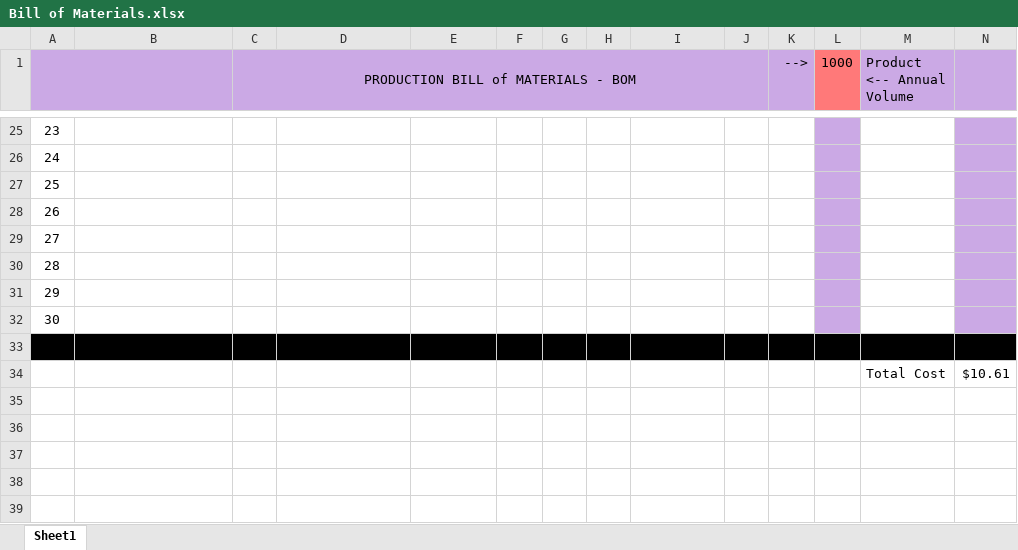
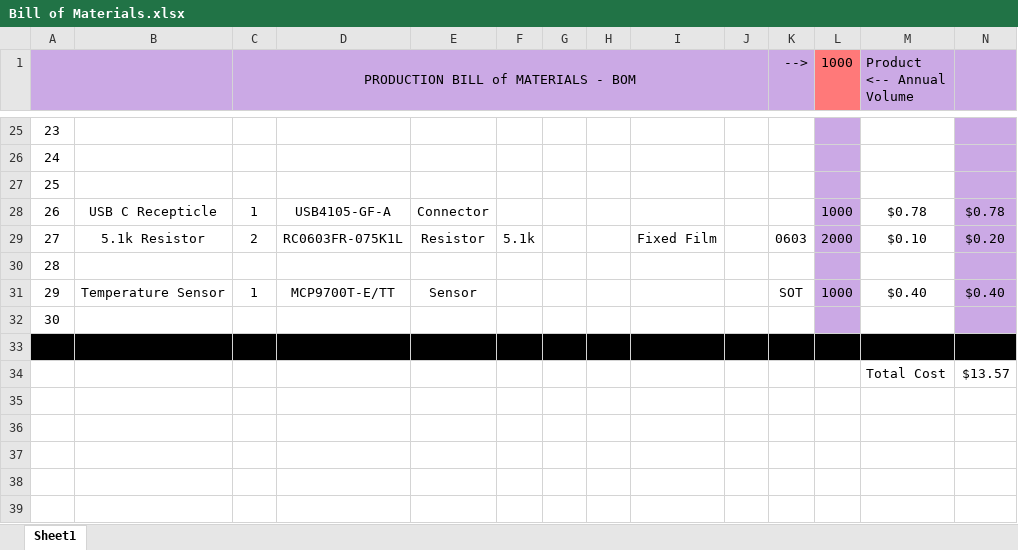
Before and after one commit to Swenson-EE/Embedded-Sensor-Interface-with-FreeRTOS, an Excel workbook: Bill of Materials.xlsx, sheet Sheet1, drawn as a sheet; only a part is shown, gaps mark what is left out; values as stored, in another font and other column widths than the file's, no borders; table styles not drawn; the diff covers the shown part only; the diff names each change by its address in the sheet, - before the commit and + after, or states it on an @@ line.

```diff
--- a/Bill of Materials.xlsx (sheet Sheet1)
+++ b/Bill of Materials.xlsx (sheet Sheet1)
-B28: (empty)
+B28: USB C Recepticle
-C28: (empty)
+C28: 1
-D28: (empty)
+D28: USB4105-GF-A
-E28: (empty)
+E28: Connector
-L28 (1000): (empty)
+L28 (1000): 1000
-M28 (Product <-- Annual Volume): (empty)
+M28 (Product <-- Annual Volume): $0.78
-N28: (empty)
+N28: $0.78
-B29: (empty)
+B29: 5.1k Resistor
-C29: (empty)
+C29: 2
-D29: (empty)
+D29: RC0603FR-075K1L
-E29: (empty)
+E29: Resistor
-F29: (empty)
+F29: 5.1k
-I29: (empty)
+I29: Fixed Film
-K29 (-->): (empty)
+K29 (-->): 0603
-L29 (1000): (empty)
+L29 (1000): 2000
-M29 (Product <-- Annual Volume): (empty)
+M29 (Product <-- Annual Volume): $0.10
-N29: (empty)
+N29: $0.20
-B31: (empty)
+B31: Temperature Sensor
-C31: (empty)
+C31: 1
-D31: (empty)
+D31: MCP9700T-E/TT
-E31: (empty)
+E31: Sensor
-K31 (-->): (empty)
+K31 (-->): SOT
-L31 (1000): (empty)
+L31 (1000): 1000
-M31 (Product <-- Annual Volume): (empty)
+M31 (Product <-- Annual Volume): $0.40
-N31: (empty)
+N31: $0.40
-N34: $10.61
+N34: $13.57
```
Also changed, not shown: 49 edited cells elsewhere in this sheet.
